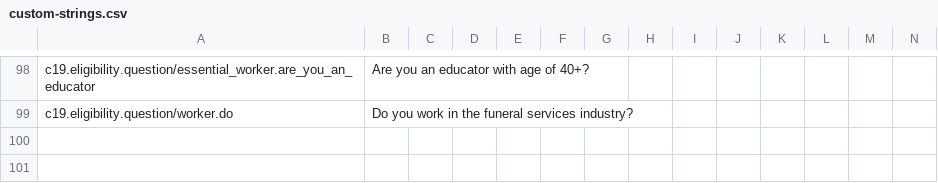
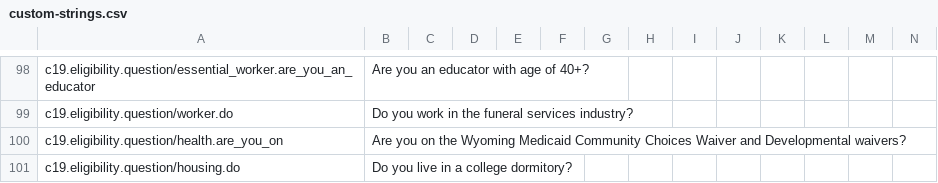
Before and after one commit to microsoft/covid-vaccine-bot, a CSV file: packages/plans/data/localization/custom-strings.csv, drawn as a sheet; only a part is shown, gaps mark what is left out; rows hold the shown columns only; the diff names each change by its address in the sheet, - before the commit and + after, or states it on an @@ line.

Commit message:
auto file update

```diff
--- a/packages/plans/data/localization/custom-strings.csv
+++ b/packages/plans/data/localization/custom-strings.csv
+row 100: c19.eligibility.question/health.are_you_on | Are you on the Wyoming Medicaid Community Choices Waiver and Developmental waivers?
+row 101: c19.eligibility.question/housing.do | Do you live in a college dormitory?
```
